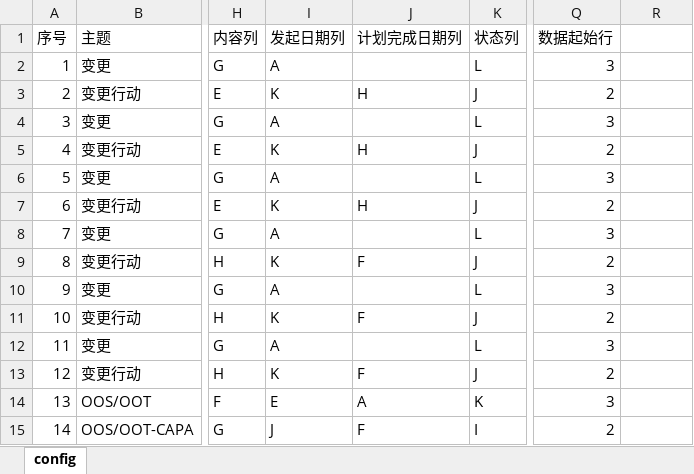
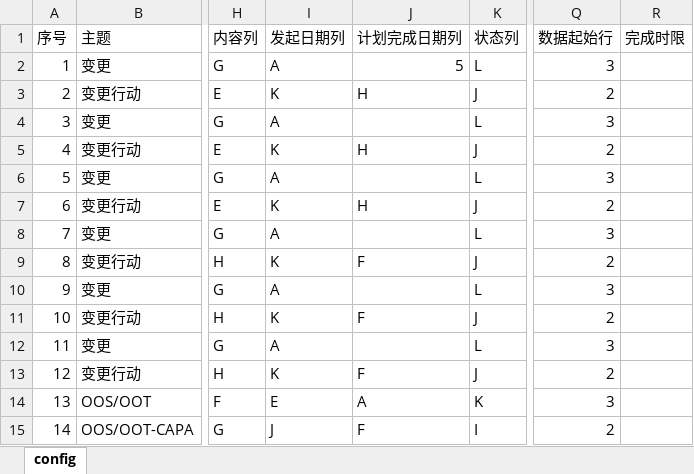
Before and after one commit to hanwyn817/qms-monitor, an Excel workbook: config.xlsx, sheet config, drawn as a sheet; only a part is shown, gaps mark what is left out; values as stored, in another font and other column widths than the file's, no borders; the diff names each change by its address in the sheet, - before the commit and + after, or states it on an @@ line.

```diff
--- a/config.xlsx (sheet config)
+++ b/config.xlsx (sheet config)
-R1: (empty)
+R1: 完成时限
-J2 (计划完成日期列): (empty)
+J2 (计划完成日期列): 5
```
Also changed, not shown: 5 other files.
